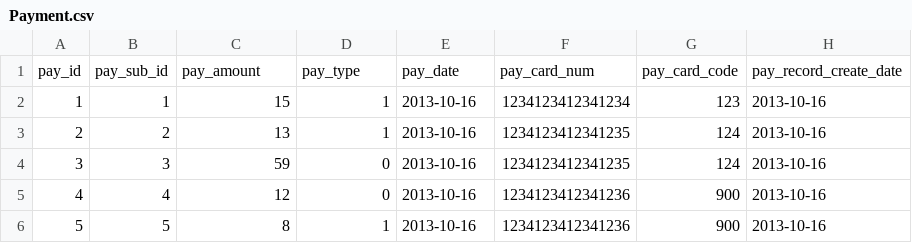
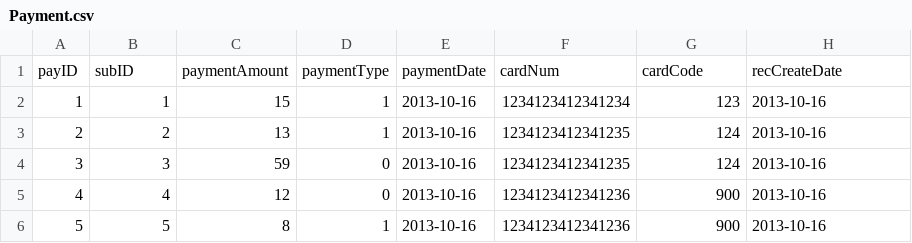
Before and after one commit to itserinlee/CPSC408_Subscription_Payment_App, a CSV file: data/Payment.csv, drawn as a sheet; removed rows and columns are numbered as before the commit, all else as after; the diff names each change by its address in the sheet, - before the commit and + after, or states it on an @@ line.

```diff
--- a/data/Payment.csv
+++ b/data/Payment.csv
-row 1: pay_id | pay_sub_id | pay_amount | pay_type | pay_date | pay_card_num | pay_card_code | pay_record_create_date
+row 1: payID | subID | paymentAmount | paymentType | paymentDate | cardNum | cardCode | recCreateDate
```
Also changed, not shown: 7 other files.
